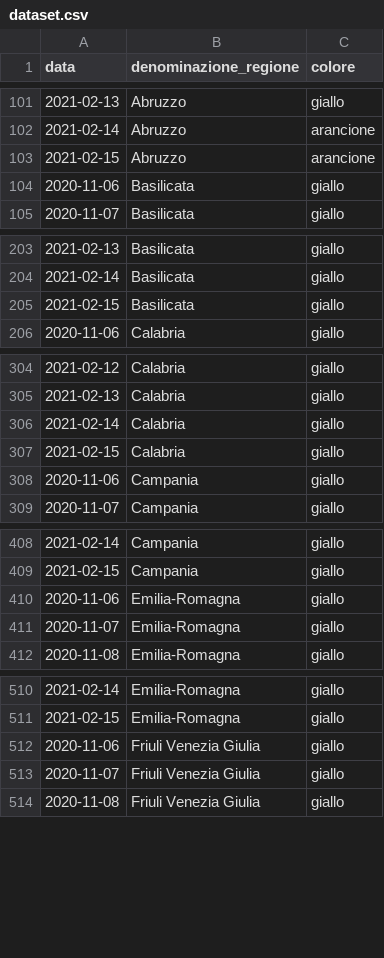
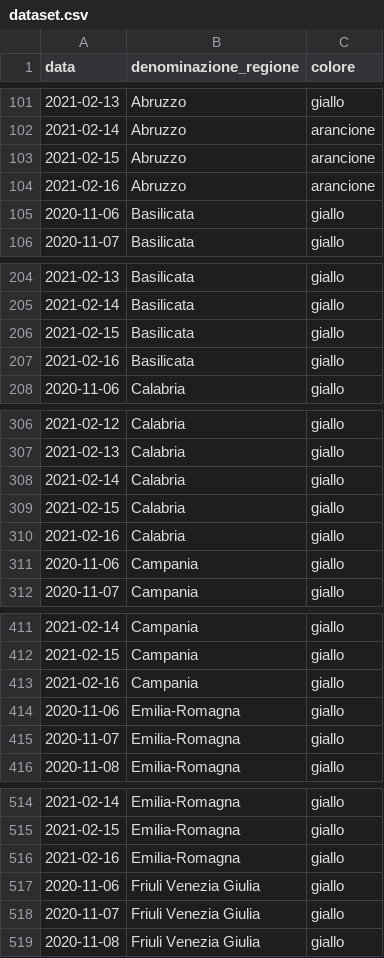
Before and after one commit to imcatta/restrizioni_regionali_covid, a CSV file: dataset.csv, drawn as a sheet; only a part is shown, gaps mark what is left out; the diff covers the shown part only.

Commit message:
Update dataset

```diff
--- a/dataset.csv
+++ b/dataset.csv
@@ -103,2 +103,3 @@ data,denominazione_regione,colore
 2021-02-15,Abruzzo,arancione
+2021-02-16,Abruzzo,arancione
 2020-11-06,Basilicata,giallo
@@ -205,2 +206,3 @@ data,denominazione_regione,colore
 2021-02-15,Basilicata,giallo
+2021-02-16,Basilicata,giallo
 2020-11-06,Calabria,giallo
@@ -307,2 +309,3 @@ data,denominazione_regione,colore
 2021-02-15,Calabria,giallo
+2021-02-16,Calabria,giallo
 2020-11-06,Campania,giallo
@@ -409,2 +412,3 @@ data,denominazione_regione,colore
 2021-02-15,Campania,giallo
+2021-02-16,Campania,giallo
 2020-11-06,Emilia-Romagna,giallo
@@ -511,2 +515,3 @@ data,denominazione_regione,colore
 2021-02-15,Emilia-Romagna,giallo
+2021-02-16,Emilia-Romagna,giallo
 2020-11-06,Friuli Venezia Giulia,giallo
```
Also changed, not shown: 16 added rows elsewhere in this file.
